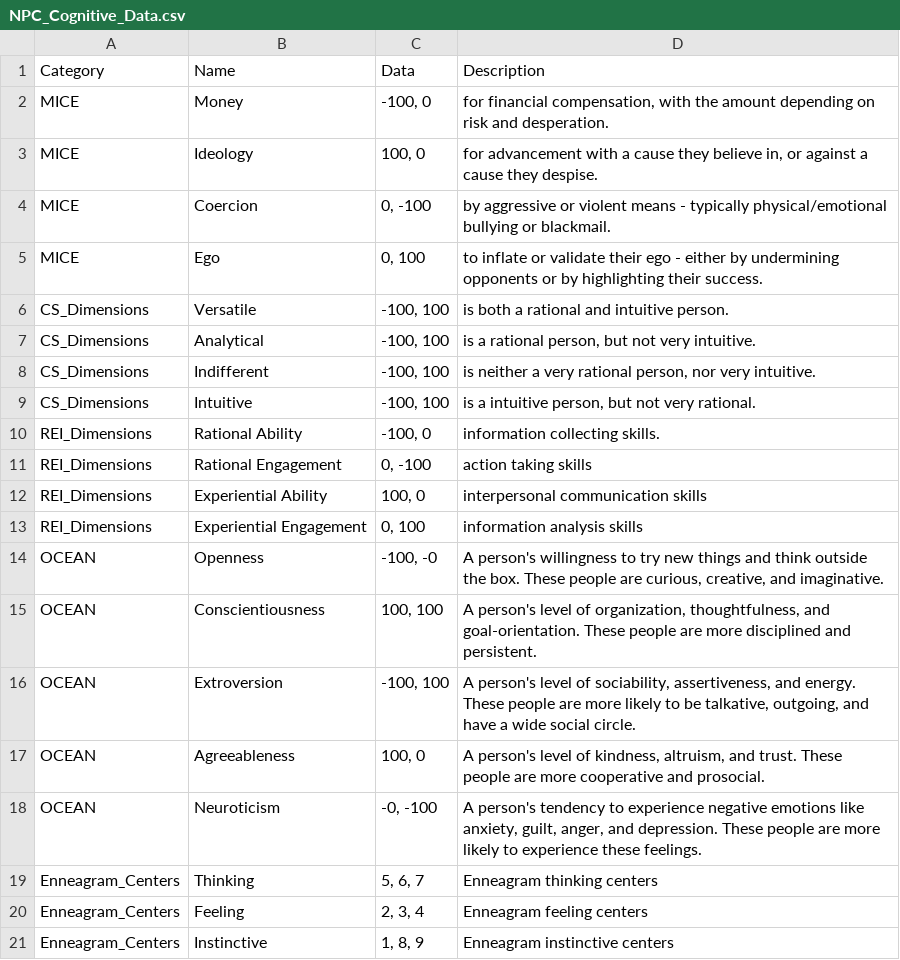
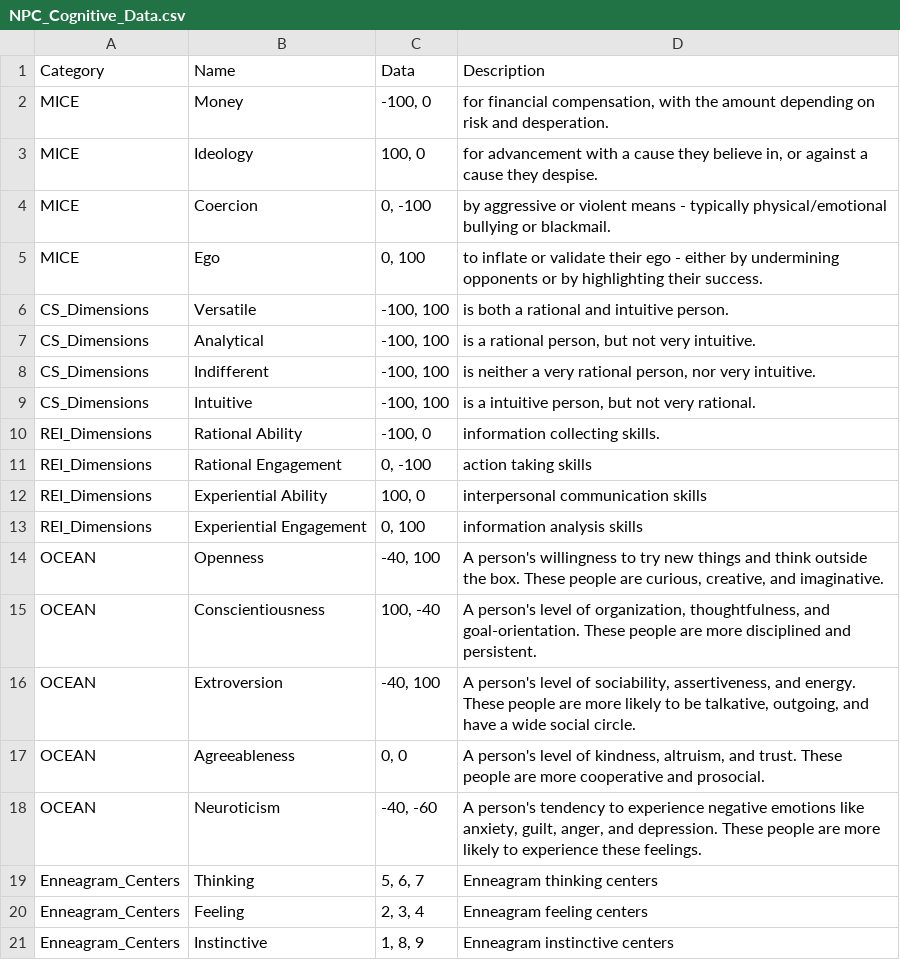
Before and after one commit to wholesomeow/NPCGo, a CSV file: database/rawdata/csv/NPC_Cognitive_Data.csv, drawn as a sheet.

Commit message:
Updated personality data relationship

```diff
--- a/database/rawdata/csv/NPC_Cognitive_Data.csv
+++ b/database/rawdata/csv/NPC_Cognitive_Data.csv
@@ -13,7 +13,7 @@ REI_Dimensions,Experiential Ability,"100, 0","interpersonal communication skills
 REI_Dimensions,Experiential Engagement,"0, 100","information analysis skills"
-OCEAN,Openness,"-100, -0","A person's willingness to try new things and think outside the box. These people are curious, creative, and imaginative."
-OCEAN,Conscientiousness,"100, 100","A person's level of organization, thoughtfulness, and goal-orientation. These people are more disciplined and persistent."
-OCEAN,Extroversion,"-100, 100","A person's level of sociability, assertiveness, and energy. These people are more likely to be talkative, outgoing, and have a wide social circle."
-OCEAN,Agreeableness,"100, 0","A person's level of kindness, altruism, and trust. These people are more cooperative and prosocial."
-OCEAN,Neuroticism,"-0, -100","A person's tendency to experience negative emotions like anxiety, guilt, anger, and depression. These people are more likely to experience these feelings."
+OCEAN,Openness,"-40, 100","A person's willingness to try new things and think outside the box. These people are curious, creative, and imaginative."
+OCEAN,Conscientiousness,"100, -40","A person's level of organization, thoughtfulness, and goal-orientation. These people are more disciplined and persistent."
+OCEAN,Extroversion,"-40, 100","A person's level of sociability, assertiveness, and energy. These people are more likely to be talkative, outgoing, and have a wide social circle."
+OCEAN,Agreeableness,"0, 0","A person's level of kindness, altruism, and trust. These people are more cooperative and prosocial."
+OCEAN,Neuroticism,"-40, -60","A person's tendency to experience negative emotions like anxiety, guilt, anger, and depression. These people are more likely to experience these feelings."
 Enneagram_Centers,Thinking,"5, 6, 7",Enneagram thinking centers
```
Also changed, not shown: 4 other files.
